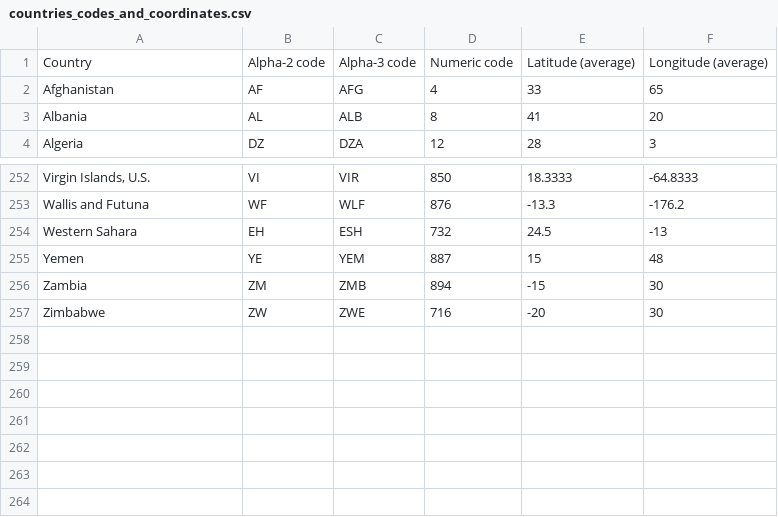
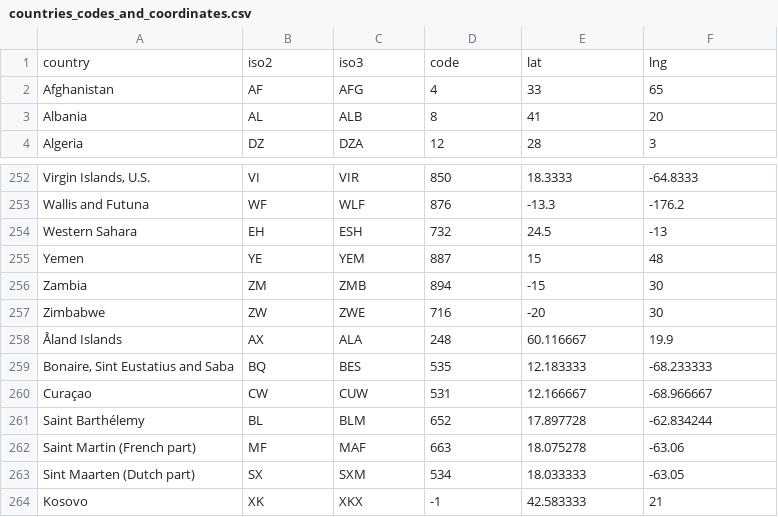
Before and after one commit to eaudeweb/wwd, a CSV file: web/modules/custom/wwd_core/assets/data/countries_codes_and_coordinates.csv, drawn as a sheet; only a part is shown, gaps mark what is left out.

Commit message:
Country coords import form + Map filtering flyto

```diff
--- a/web/modules/custom/wwd_core/assets/data/countries_codes_and_coordinates.csv
+++ b/web/modules/custom/wwd_core/assets/data/countries_codes_and_coordinates.csv
@@ -1,2 +1,2 @@
-"Country","Alpha-2 code","Alpha-3 code","Numeric code","Latitude (average)","Longitude (average)"
+"country","iso2","iso3","code","lat","lng"
 "Afghanistan", "AF", "AFG", "4", "33", "65"
@@ -257 +257,8 @@
 "Zimbabwe", "ZW", "ZWE", "716", "-20", "30"
+"Åland Islands", "AX", "ALA", "248", "60.116667", "19.9"
+"Bonaire, Sint Eustatius and Saba", "BQ", "BES", "535", "12.183333", "-68.233333"
+"Curaçao", "CW", "CUW", "531", "12.166667", "-68.966667"
+"Saint Barthélemy", "BL", "BLM", "652", "17.897728", "-62.834244"
+"Saint Martin (French part)", "MF", "MAF", "663", "18.075278", "-63.06"
+"Sint Maarten (Dutch part)", "SX", "SXM", "534", "18.033333", "-63.05"
+"Kosovo", "XK", "XKX", "-1", "42.583333", "21"
```
Also changed, not shown: 7 other files.
